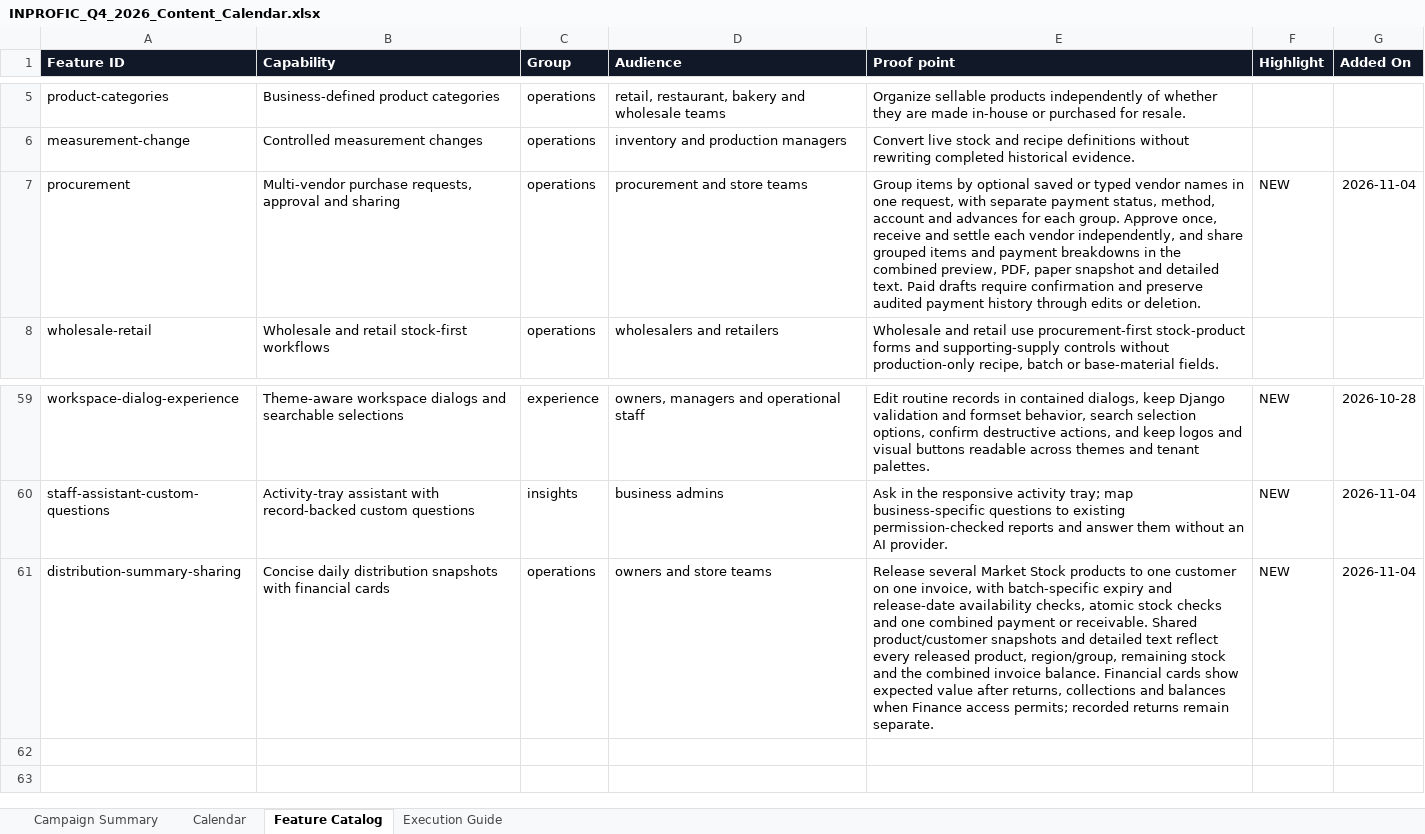
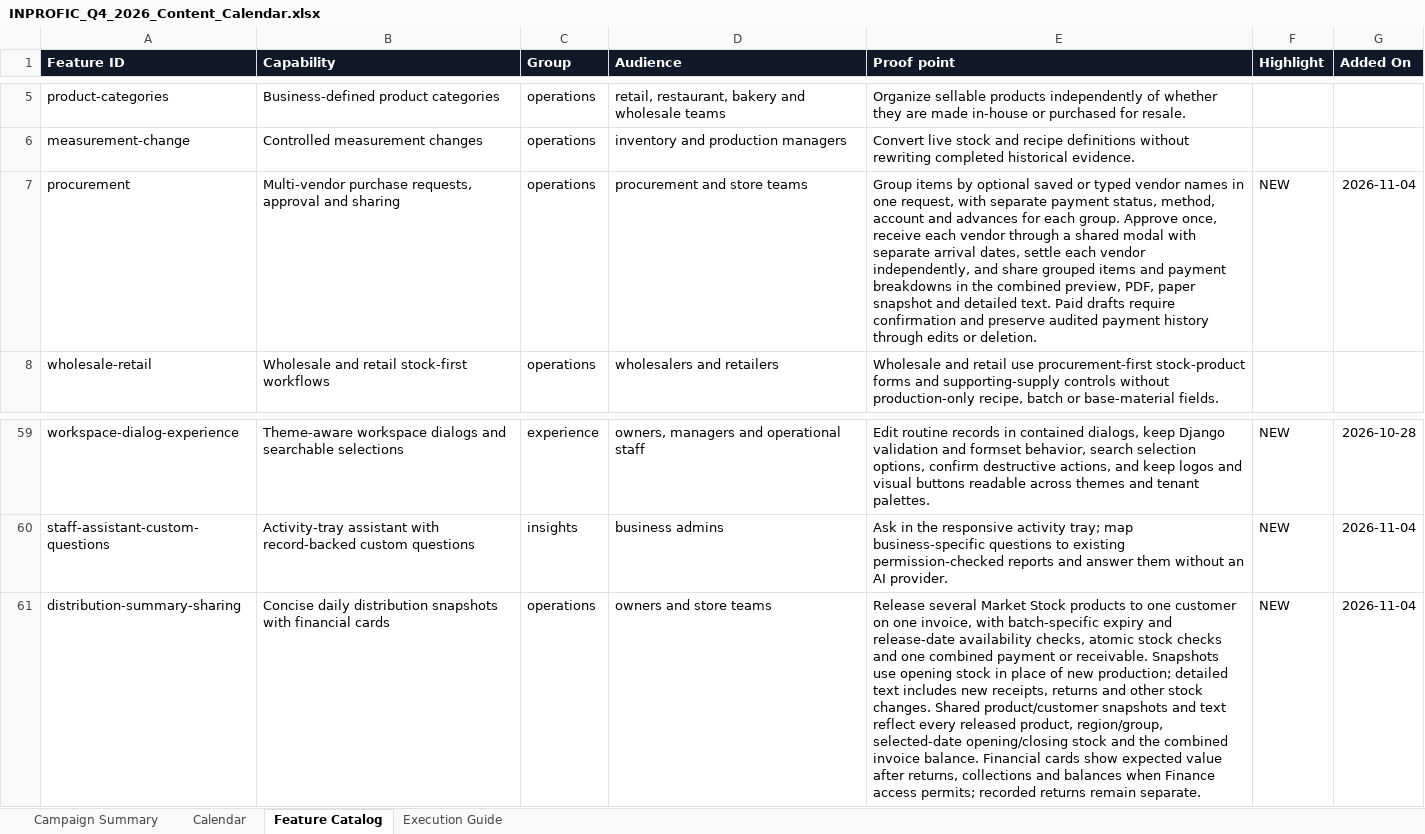
Before and after one commit to wunmijordan/inprofic, an Excel workbook: docs/INPROFIC_Q4_2026_Content_Calendar.xlsx, sheet Feature Catalog, drawn as a sheet; only a part is shown, gaps mark what is left out; values as stored, in another font and other column widths than the file's, no borders; conditional formats and table styles not drawn; the diff names each change by its address in the sheet, - before the commit and + after, or states it on an @@ line.

Commit message:
Market Stock Release Bug Fix

```diff
--- a/docs/INPROFIC_Q4_2026_Content_Calendar.xlsx (sheet Feature Catalog)
+++ b/docs/INPROFIC_Q4_2026_Content_Calendar.xlsx (sheet Feature Catalog)
-E7 (Proof point): …once, receive and settle each…
+E7 (Proof point): …once, receive each vendor through a shared modal with separate arrival dates, settle each…
-E61 (Proof point): …or receivable. Shared product/customer snapshots and detailed text reflect every released product, region/group, remaining stock and…
+E61 (Proof point): …or receivable. Snapshots use opening stock in place of new production; detailed text includes new receipts, returns and other stock changes. Shared product/customer snapshots and text reflect every released product, region/group, selected-date opening/closing stock and…
```
Also changed, not shown: sheet Calendar, 16 other files.
